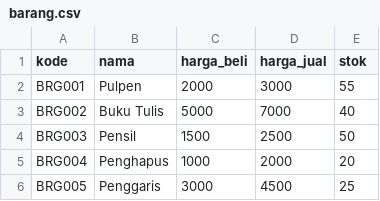
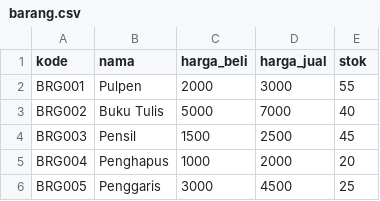
Before and after one commit to gustiwdr/project-umkm, a CSV file: data/barang.csv, drawn as a sheet; only a part is shown.

Commit message:
refactor: update README.md for GUI and CLI application instructions; enhance CLI export functionality; add laporan_pembelian and laporan_penjualan CSV files; create laporan_stok CSV file

```diff
--- a/data/barang.csv
+++ b/data/barang.csv
@@ -3,3 +3,3 @@ BRG001,Pulpen,2000,3000,55
 BRG002,Buku Tulis,5000,7000,40
-BRG003,Pensil,1500,2500,50
+BRG003,Pensil,1500,2500,45
 BRG004,Penghapus,1000,2000,20
```
Also changed, not shown: 6 other files.
